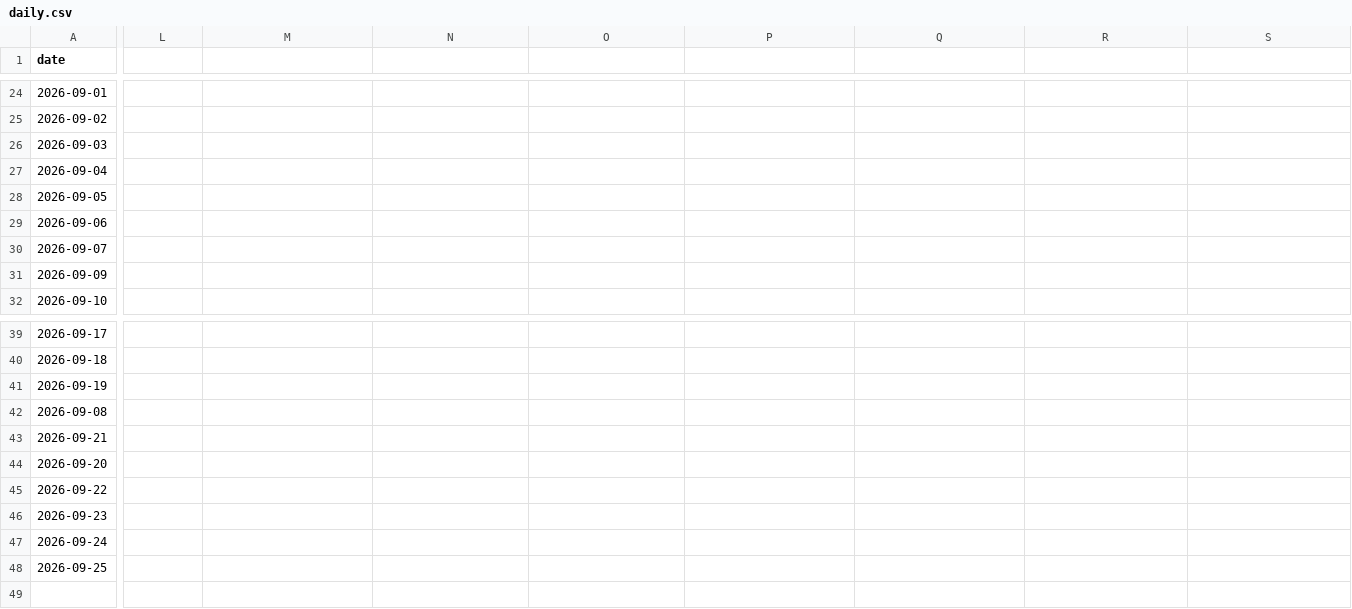
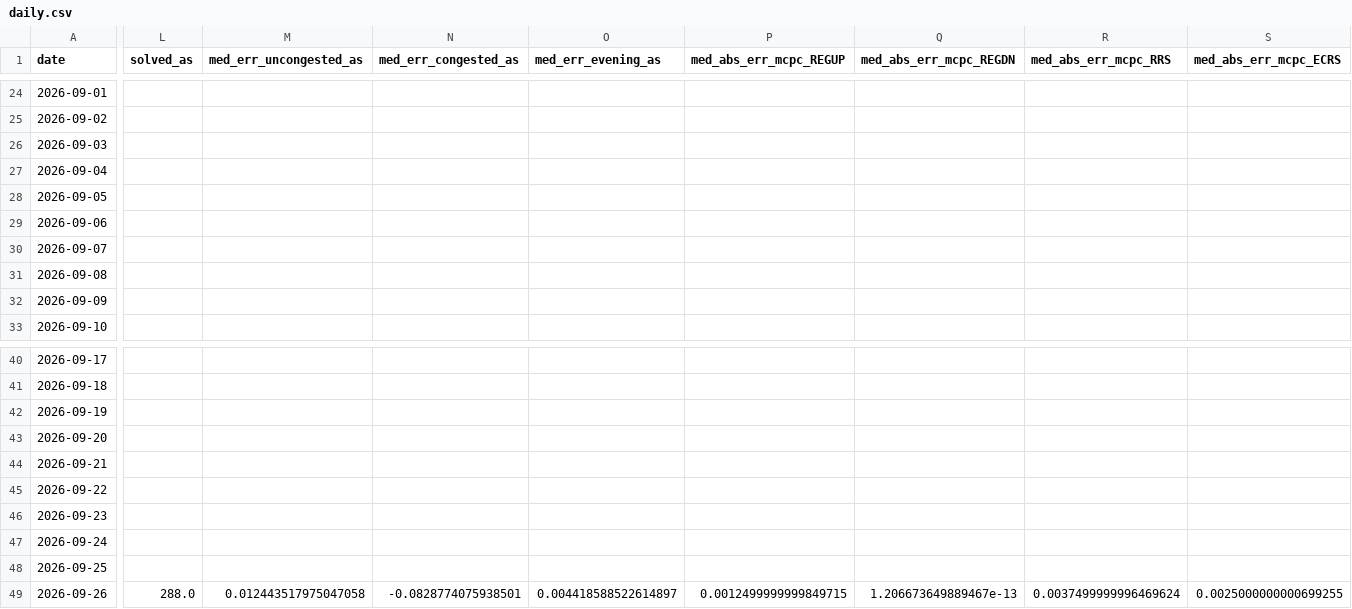
Before and after one commit to fig-tensor/ercot-sced-replica, a CSV file: results/daily.csv, drawn as a sheet; only a part is shown, gaps mark what is left out; rows hold the shown columns only; the diff covers the shown part only; the diff names each change by its address in the sheet, - before the commit and + after, or states it on an @@ line.

```diff
--- a/results/daily.csv
+++ b/results/daily.csv
-L1: (empty)
+L1: solved_as
-M1: (empty)
+M1: med_err_uncongested_as
-N1: (empty)
+N1: med_err_congested_as
-O1: (empty)
+O1: med_err_evening_as
-P1: (empty)
+P1: med_abs_err_mcpc_REGUP
-Q1: (empty)
+Q1: med_abs_err_mcpc_REGDN
-R1: (empty)
+R1: med_abs_err_mcpc_RRS
-S1: (empty)
+S1: med_abs_err_mcpc_ECRS
@@ row 42 moved to row 31: 2026-09-08 @@
@@ row 44 moved to row 43: 2026-09-20 @@
+row 49: 2026-09-26 | 288.0 | 0.012443517975047058 | -0.0828774075938501 | 0.004418588522614897 | 0.0012499999999849715 | 1.206673649889467e-13 | 0.0037499999996469624 | 0.0025000000000699255
```
Also changed, not shown: 2 edited cells elsewhere in this file, 5 other files.
